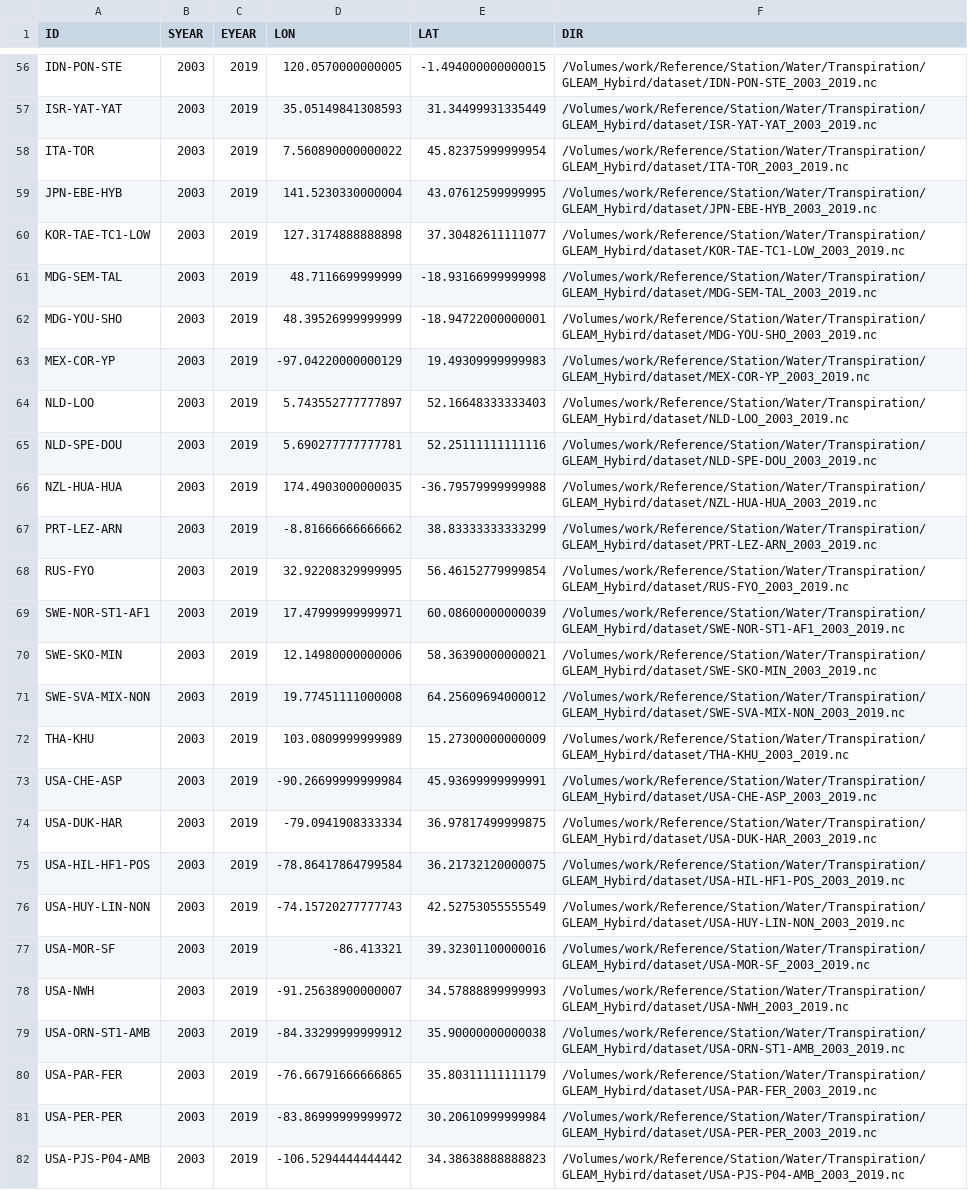
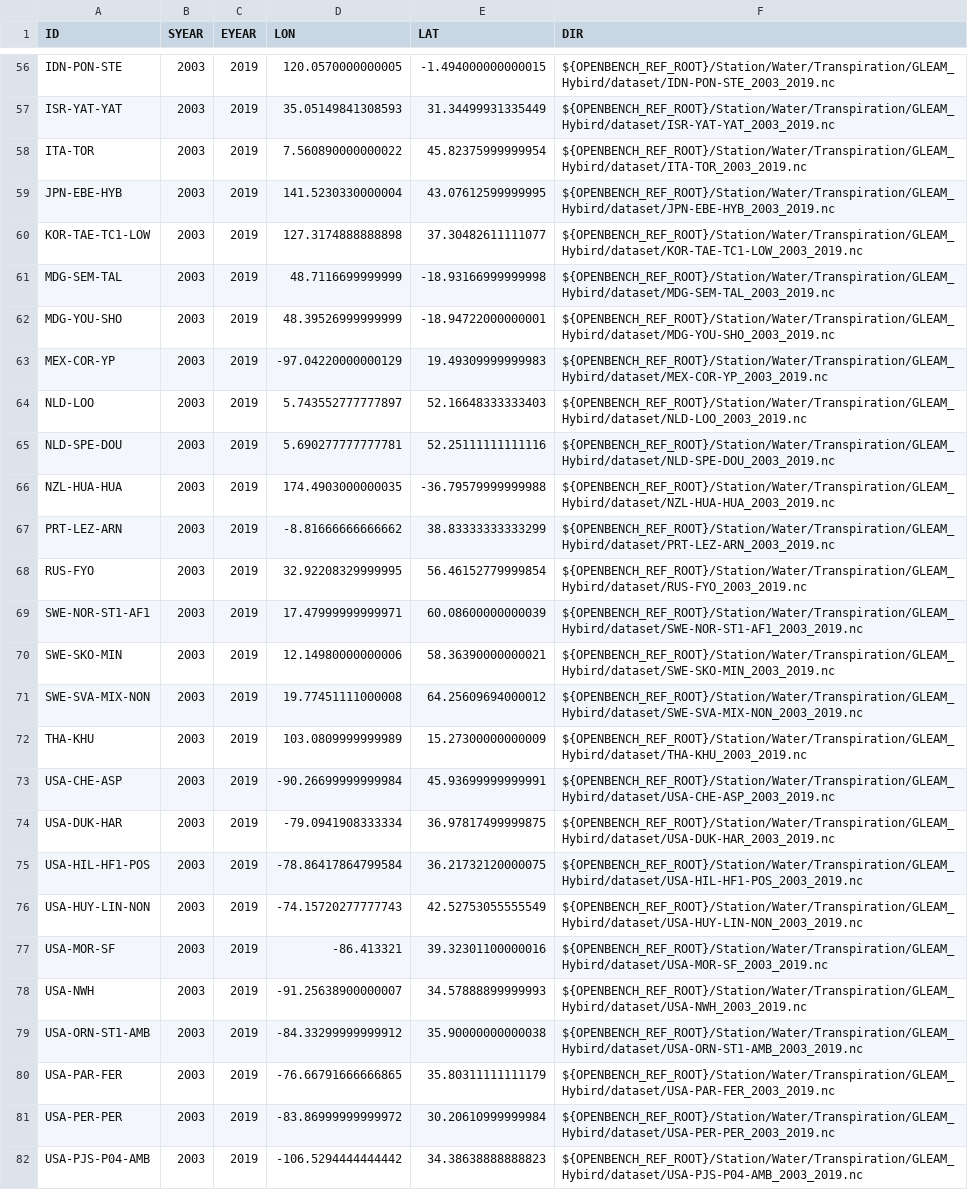
Before and after one commit to zhongwangwei/OpenBench, a CSV file: src/openbench/data/registry/station_lists/GLEAM_Hybird.csv, drawn as a sheet; only a part is shown, gaps mark what is left out; the diff covers the shown part only; the diff names each change by its address in the sheet, - before the commit and + after, or states it on an @@ line.

```diff
--- a/src/openbench/data/registry/station_lists/GLEAM_Hybird.csv
+++ b/src/openbench/data/registry/station_lists/GLEAM_Hybird.csv
-F56 (DIR): /Volumes/work/Reference/Station/Water/Transpiration/GLEAM_Hybird/dataset/IDN-PON-STE_2003_2019.nc
+F56 (DIR): ${OPENBENCH_REF_ROOT}/Station/Water/Transpiration/GLEAM_Hybird/dataset/IDN-PON-STE_2003_2019.nc
-F57 (DIR): /Volumes/work/Reference/Station/Water/Transpiration/GLEAM_Hybird/dataset/ISR-YAT-YAT_2003_2019.nc
+F57 (DIR): ${OPENBENCH_REF_ROOT}/Station/Water/Transpiration/GLEAM_Hybird/dataset/ISR-YAT-YAT_2003_2019.nc
-F58 (DIR): /Volumes/work/Reference/Station/Water/Transpiration/GLEAM_Hybird/dataset/ITA-TOR_2003_2019.nc
+F58 (DIR): ${OPENBENCH_REF_ROOT}/Station/Water/Transpiration/GLEAM_Hybird/dataset/ITA-TOR_2003_2019.nc
-F59 (DIR): /Volumes/work/Reference/Station/Water/Transpiration/GLEAM_Hybird/dataset/JPN-EBE-HYB_2003_2019.nc
+F59 (DIR): ${OPENBENCH_REF_ROOT}/Station/Water/Transpiration/GLEAM_Hybird/dataset/JPN-EBE-HYB_2003_2019.nc
-F60 (DIR): /Volumes/work/Reference/Station/Water/Transpiration/GLEAM_Hybird/dataset/KOR-TAE-TC1-LOW_2003_2019.nc
+F60 (DIR): ${OPENBENCH_REF_ROOT}/Station/Water/Transpiration/GLEAM_Hybird/dataset/KOR-TAE-TC1-LOW_2003_2019.nc
-F61 (DIR): /Volumes/work/Reference/Station/Water/Transpiration/GLEAM_Hybird/dataset/MDG-SEM-TAL_2003_2019.nc
+F61 (DIR): ${OPENBENCH_REF_ROOT}/Station/Water/Transpiration/GLEAM_Hybird/dataset/MDG-SEM-TAL_2003_2019.nc
-F62 (DIR): /Volumes/work/Reference/Station/Water/Transpiration/GLEAM_Hybird/dataset/MDG-YOU-SHO_2003_2019.nc
+F62 (DIR): ${OPENBENCH_REF_ROOT}/Station/Water/Transpiration/GLEAM_Hybird/dataset/MDG-YOU-SHO_2003_2019.nc
-F63 (DIR): /Volumes/work/Reference/Station/Water/Transpiration/GLEAM_Hybird/dataset/MEX-COR-YP_2003_2019.nc
+F63 (DIR): ${OPENBENCH_REF_ROOT}/Station/Water/Transpiration/GLEAM_Hybird/dataset/MEX-COR-YP_2003_2019.nc
-F64 (DIR): /Volumes/work/Reference/Station/Water/Transpiration/GLEAM_Hybird/dataset/NLD-LOO_2003_2019.nc
+F64 (DIR): ${OPENBENCH_REF_ROOT}/Station/Water/Transpiration/GLEAM_Hybird/dataset/NLD-LOO_2003_2019.nc
-F65 (DIR): /Volumes/work/Reference/Station/Water/Transpiration/GLEAM_Hybird/dataset/NLD-SPE-DOU_2003_2019.nc
+F65 (DIR): ${OPENBENCH_REF_ROOT}/Station/Water/Transpiration/GLEAM_Hybird/dataset/NLD-SPE-DOU_2003_2019.nc
-F66 (DIR): /Volumes/work/Reference/Station/Water/Transpiration/GLEAM_Hybird/dataset/NZL-HUA-HUA_2003_2019.nc
+F66 (DIR): ${OPENBENCH_REF_ROOT}/Station/Water/Transpiration/GLEAM_Hybird/dataset/NZL-HUA-HUA_2003_2019.nc
-F67 (DIR): /Volumes/work/Reference/Station/Water/Transpiration/GLEAM_Hybird/dataset/PRT-LEZ-ARN_2003_2019.nc
+F67 (DIR): ${OPENBENCH_REF_ROOT}/Station/Water/Transpiration/GLEAM_Hybird/dataset/PRT-LEZ-ARN_2003_2019.nc
-F68 (DIR): /Volumes/work/Reference/Station/Water/Transpiration/GLEAM_Hybird/dataset/RUS-FYO_2003_2019.nc
+F68 (DIR): ${OPENBENCH_REF_ROOT}/Station/Water/Transpiration/GLEAM_Hybird/dataset/RUS-FYO_2003_2019.nc
-F69 (DIR): /Volumes/work/Reference/Station/Water/Transpiration/GLEAM_Hybird/dataset/SWE-NOR-ST1-AF1_2003_2019.nc
+F69 (DIR): ${OPENBENCH_REF_ROOT}/Station/Water/Transpiration/GLEAM_Hybird/dataset/SWE-NOR-ST1-AF1_2003_2019.nc
-F70 (DIR): /Volumes/work/Reference/Station/Water/Transpiration/GLEAM_Hybird/dataset/SWE-SKO-MIN_2003_2019.nc
+F70 (DIR): ${OPENBENCH_REF_ROOT}/Station/Water/Transpiration/GLEAM_Hybird/dataset/SWE-SKO-MIN_2003_2019.nc
-F71 (DIR): /Volumes/work/Reference/Station/Water/Transpiration/GLEAM_Hybird/dataset/SWE-SVA-MIX-NON_2003_2019.nc
+F71 (DIR): ${OPENBENCH_REF_ROOT}/Station/Water/Transpiration/GLEAM_Hybird/dataset/SWE-SVA-MIX-NON_2003_2019.nc
-F72 (DIR): /Volumes/work/Reference/Station/Water/Transpiration/GLEAM_Hybird/dataset/THA-KHU_2003_2019.nc
+F72 (DIR): ${OPENBENCH_REF_ROOT}/Station/Water/Transpiration/GLEAM_Hybird/dataset/THA-KHU_2003_2019.nc
-F73 (DIR): /Volumes/work/Reference/Station/Water/Transpiration/GLEAM_Hybird/dataset/USA-CHE-ASP_2003_2019.nc
+F73 (DIR): ${OPENBENCH_REF_ROOT}/Station/Water/Transpiration/GLEAM_Hybird/dataset/USA-CHE-ASP_2003_2019.nc
-F74 (DIR): /Volumes/work/Reference/Station/Water/Transpiration/GLEAM_Hybird/dataset/USA-DUK-HAR_2003_2019.nc
+F74 (DIR): ${OPENBENCH_REF_ROOT}/Station/Water/Transpiration/GLEAM_Hybird/dataset/USA-DUK-HAR_2003_2019.nc
-F75 (DIR): /Volumes/work/Reference/Station/Water/Transpiration/GLEAM_Hybird/dataset/USA-HIL-HF1-POS_2003_2019.nc
+F75 (DIR): ${OPENBENCH_REF_ROOT}/Station/Water/Transpiration/GLEAM_Hybird/dataset/USA-HIL-HF1-POS_2003_2019.nc
-F76 (DIR): /Volumes/work/Reference/Station/Water/Transpiration/GLEAM_Hybird/dataset/USA-HUY-LIN-NON_2003_2019.nc
+F76 (DIR): ${OPENBENCH_REF_ROOT}/Station/Water/Transpiration/GLEAM_Hybird/dataset/USA-HUY-LIN-NON_2003_2019.nc
-F77 (DIR): /Volumes/work/Reference/Station/Water/Transpiration/GLEAM_Hybird/dataset/USA-MOR-SF_2003_2019.nc
+F77 (DIR): ${OPENBENCH_REF_ROOT}/Station/Water/Transpiration/GLEAM_Hybird/dataset/USA-MOR-SF_2003_2019.nc
-F78 (DIR): /Volumes/work/Reference/Station/Water/Transpiration/GLEAM_Hybird/dataset/USA-NWH_2003_2019.nc
+F78 (DIR): ${OPENBENCH_REF_ROOT}/Station/Water/Transpiration/GLEAM_Hybird/dataset/USA-NWH_2003_2019.nc
-F79 (DIR): /Volumes/work/Reference/Station/Water/Transpiration/GLEAM_Hybird/dataset/USA-ORN-ST1-AMB_2003_2019.nc
+F79 (DIR): ${OPENBENCH_REF_ROOT}/Station/Water/Transpiration/GLEAM_Hybird/dataset/USA-ORN-ST1-AMB_2003_2019.nc
-F80 (DIR): /Volumes/work/Reference/Station/Water/Transpiration/GLEAM_Hybird/dataset/USA-PAR-FER_2003_2019.nc
+F80 (DIR): ${OPENBENCH_REF_ROOT}/Station/Water/Transpiration/GLEAM_Hybird/dataset/USA-PAR-FER_2003_2019.nc
-F81 (DIR): /Volumes/work/Reference/Station/Water/Transpiration/GLEAM_Hybird/dataset/USA-PER-PER_2003_2019.nc
+F81 (DIR): ${OPENBENCH_REF_ROOT}/Station/Water/Transpiration/GLEAM_Hybird/dataset/USA-PER-PER_2003_2019.nc
-F82 (DIR): /Volumes/work/Reference/Station/Water/Transpiration/GLEAM_Hybird/dataset/USA-PJS-P04-AMB_2003_2019.nc
+F82 (DIR): ${OPENBENCH_REF_ROOT}/Station/Water/Transpiration/GLEAM_Hybird/dataset/USA-PJS-P04-AMB_2003_2019.nc
```
Also changed, not shown: 63 edited cells elsewhere in this file, src/openbench/data/registry/station_lists/LAI_Yuan2011.csv, src/openbench/data/registry/station_lists/ResOpsUS.csv, 22 other files.
